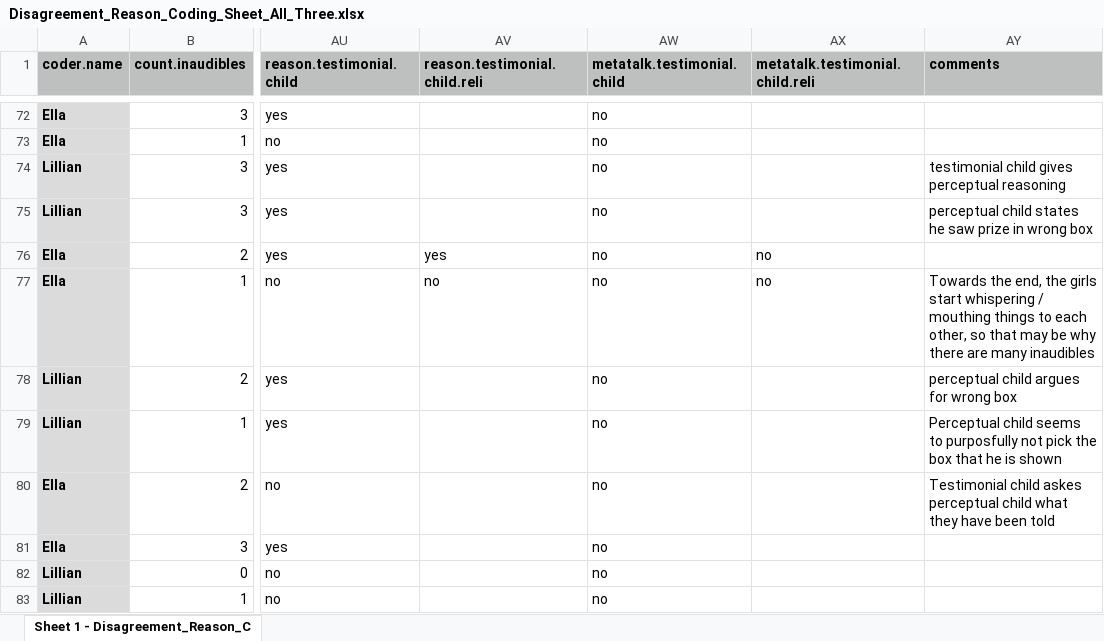
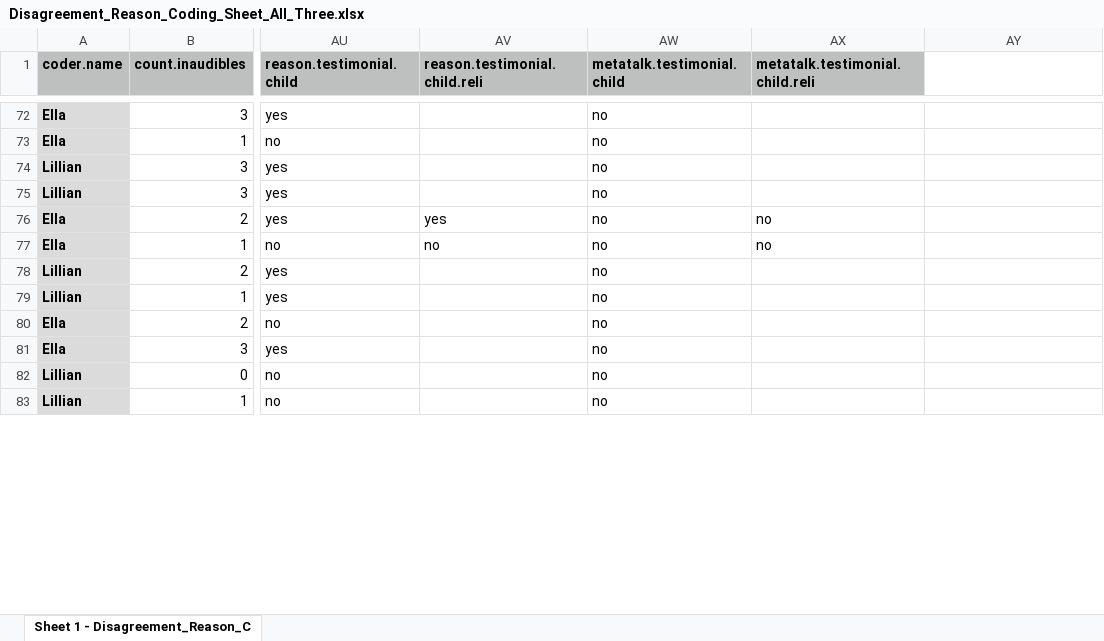
Before and after one commit to HannaSchleihauf/Disagreement_Reason, an Excel workbook: data/Disagreement_Reason_Coding_Sheet_All_Three.xlsx, sheet Sheet 1 - Disagreement_Reason_C, drawn as a sheet; only a part is shown, gaps mark what is left out; values as stored, in another font and other column widths than the file's, no borders; the diff covers the shown part only; the diff names each change by its address in the sheet, - before the commit and + after, or states it on an @@ line.

```diff
--- a/data/Disagreement_Reason_Coding_Sheet_All_Three.xlsx (sheet Sheet 1 - Disagreement_Reason_C)
+++ b/data/Disagreement_Reason_Coding_Sheet_All_Three.xlsx (sheet Sheet 1 - Disagreement_Reason_C)
-AY1: comments
+AY1: (empty)
-AY1 fill: #BDC0BF
+AY1 fill: none
-AY74: testimonial child gives perceptual reasoning
+AY74: (empty)
-AY75: perceptual child states he saw prize in wrong box
+AY75: (empty)
-AY77: Towards the end, the girls start whispering / mouthing things to each other, so that may be why there are many inaudibles
+AY77: (empty)
-AY78: perceptual child argues for wrong box
+AY78: (empty)
-AY79: Perceptual child seems to purposfully not pick the box that he is shown
+AY79: (empty)
-AY80: Testimonial child askes perceptual child what they have been told
+AY80: (empty)
```
Also changed, not shown: 38 edited cells elsewhere in this sheet, 16 other files.
